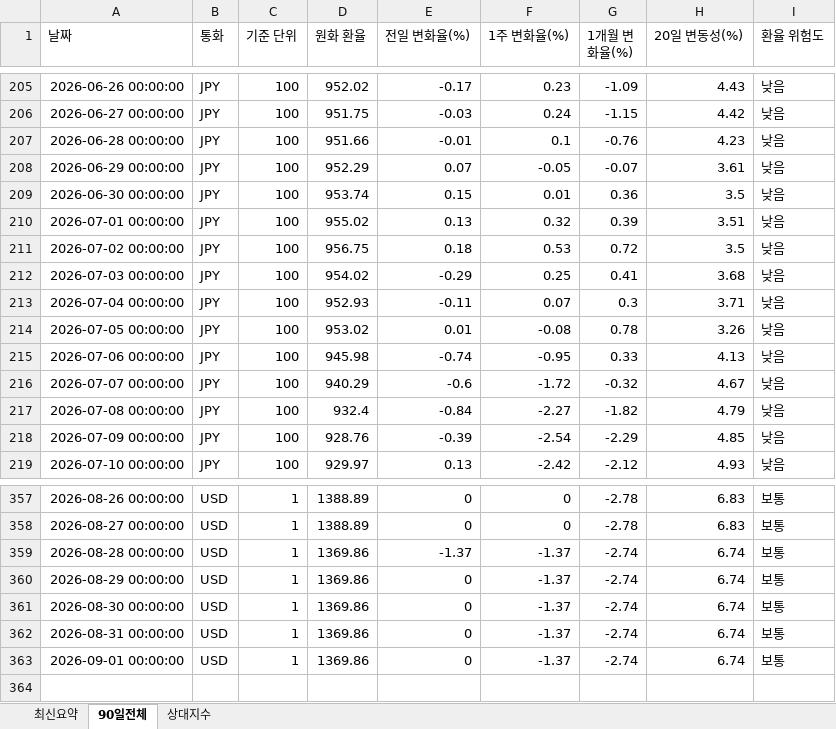
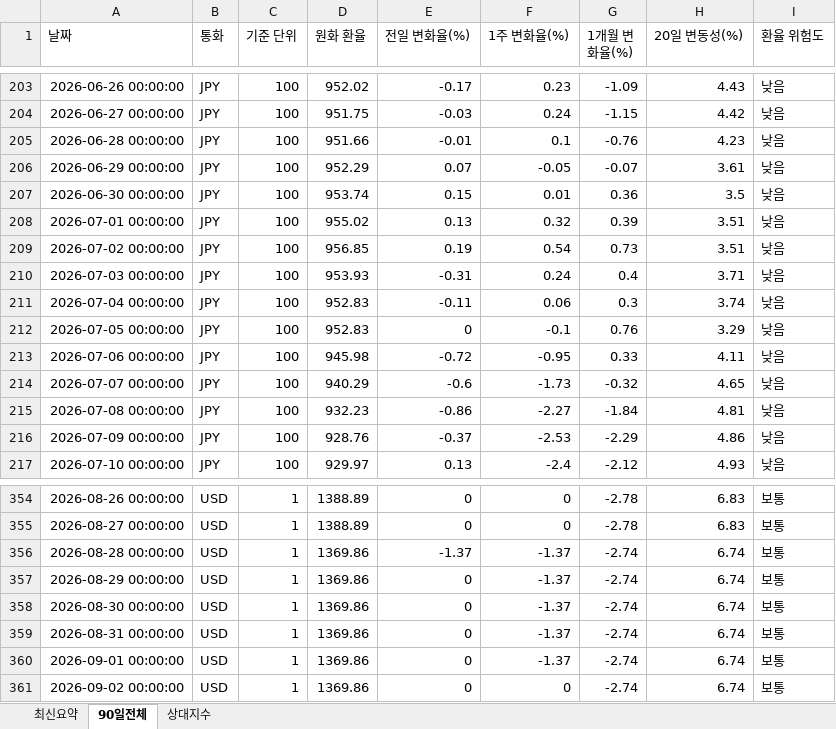
Before and after one commit to wnsdnjs867-svg/4-, an Excel workbook: trade_fx_dashboard.xlsx, sheet 90일전체, drawn as a sheet; only a part is shown, gaps mark what is left out; values as stored, in another font and other column widths than the file's, no borders; addresses are those after the commit; the diff covers the shown part only; the diff names each change by its address in the sheet, - before the commit and + after, or states it on an @@ line.

```diff
--- a/trade_fx_dashboard.xlsx (sheet 90일전체)
+++ b/trade_fx_dashboard.xlsx (sheet 90일전체)
-D209 (원화 환율): 956.75
+D209 (원화 환율): 956.85
-E209 (전일 변화율(%)): 0.18
+E209 (전일 변화율(%)): 0.19
-F209 (1주 변화율(%)): 0.53
+F209 (1주 변화율(%)): 0.54
-G209 (1개월 변화율(%)): 0.72
+G209 (1개월 변화율(%)): 0.73
-H209 (20일 변동성(%)): 3.5
+H209 (20일 변동성(%)): 3.51
-D210 (원화 환율): 954.02
+D210 (원화 환율): 953.93
-E210 (전일 변화율(%)): -0.29
+E210 (전일 변화율(%)): -0.31
-F210 (1주 변화율(%)): 0.25
+F210 (1주 변화율(%)): 0.24
-G210 (1개월 변화율(%)): 0.41
+G210 (1개월 변화율(%)): 0.4
-H210 (20일 변동성(%)): 3.68
+H210 (20일 변동성(%)): 3.71
-D211 (원화 환율): 952.93
+D211 (원화 환율): 952.83
-F211 (1주 변화율(%)): 0.07
+F211 (1주 변화율(%)): 0.06
-H211 (20일 변동성(%)): 3.71
+H211 (20일 변동성(%)): 3.74
-D212 (원화 환율): 953.02
+D212 (원화 환율): 952.83
-E212 (전일 변화율(%)): 0.01
+E212 (전일 변화율(%)): 0
-F212 (1주 변화율(%)): -0.08
+F212 (1주 변화율(%)): -0.1
-G212 (1개월 변화율(%)): 0.78
+G212 (1개월 변화율(%)): 0.76
-H212 (20일 변동성(%)): 3.26
+H212 (20일 변동성(%)): 3.29
-E213 (전일 변화율(%)): -0.74
+E213 (전일 변화율(%)): -0.72
-H213 (20일 변동성(%)): 4.13
+H213 (20일 변동성(%)): 4.11
-F214 (1주 변화율(%)): -1.72
+F214 (1주 변화율(%)): -1.73
-H214 (20일 변동성(%)): 4.67
+H214 (20일 변동성(%)): 4.65
-D215 (원화 환율): 932.4
+D215 (원화 환율): 932.23
-E215 (전일 변화율(%)): -0.84
+E215 (전일 변화율(%)): -0.86
-G215 (1개월 변화율(%)): -1.82
+G215 (1개월 변화율(%)): -1.84
-H215 (20일 변동성(%)): 4.79
+H215 (20일 변동성(%)): 4.81
-E216 (전일 변화율(%)): -0.39
+E216 (전일 변화율(%)): -0.37
-F216 (1주 변화율(%)): -2.54
+F216 (1주 변화율(%)): -2.53
-H216 (20일 변동성(%)): 4.85
+H216 (20일 변동성(%)): 4.86
-F217 (1주 변화율(%)): -2.42
+F217 (1주 변화율(%)): -2.4
+row 361: 2026-09-02 00:00:00 | USD | 1 | 1369.86 | 0 | 0 | -2.74 | 6.74 | 보통
```
Also changed, not shown: 1 added row, 4 removed rows and 223 edited cells elsewhere in this sheet, sheet 상대지수, sheet 최신요약, 1 other file.
